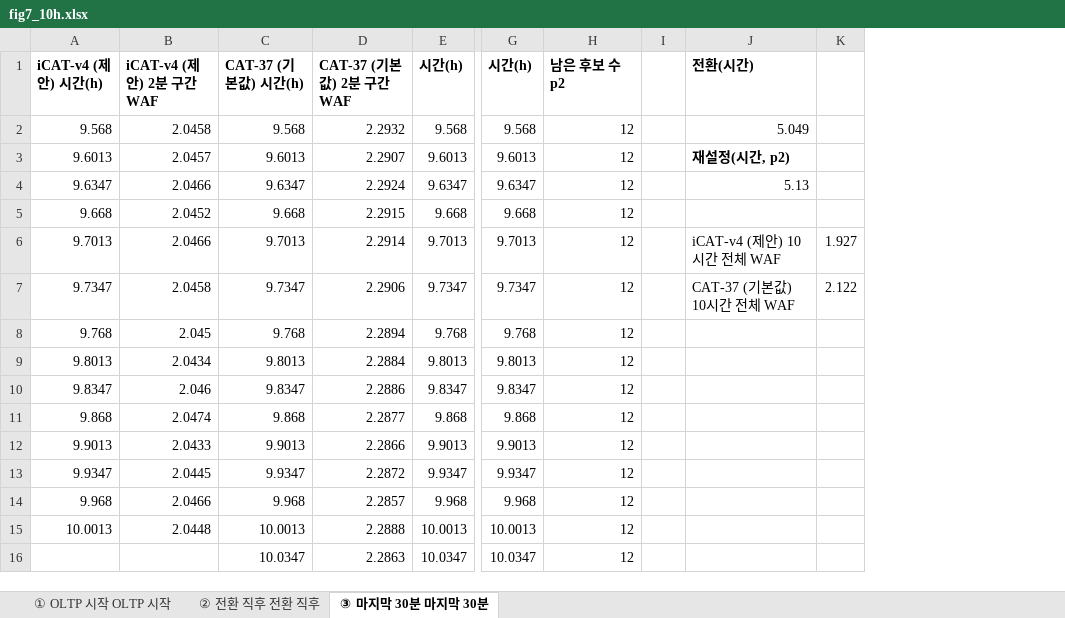
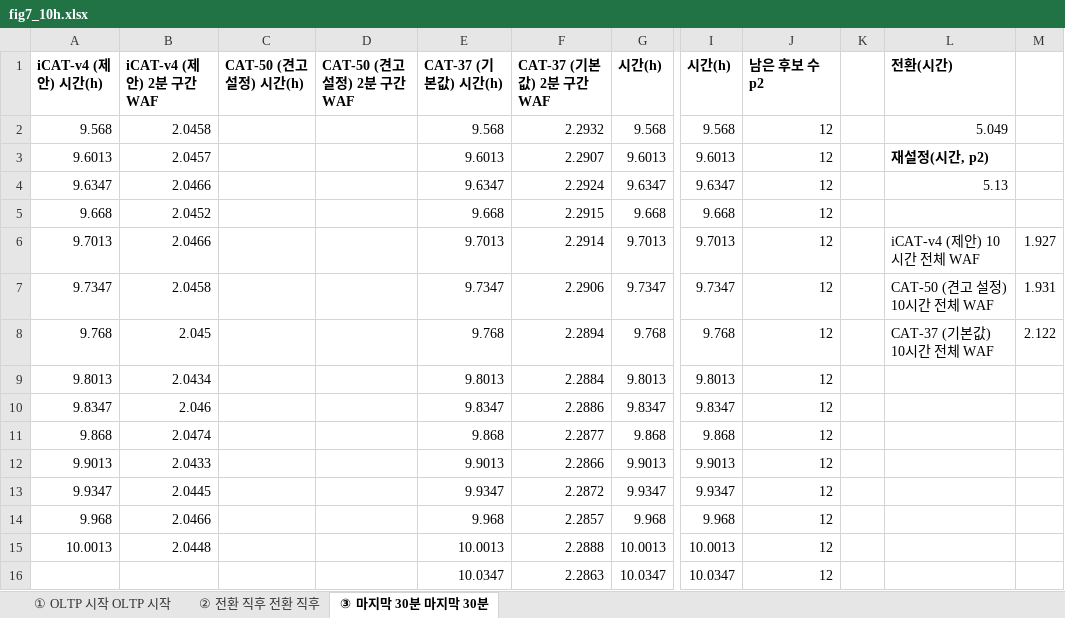
Before and after one commit to oyeong011/iCAT-experiments, an Excel workbook: figs/data/fig7_10h.xlsx, sheet ③ 마지막 30분 마지막 30분, drawn as a sheet; only a part is shown, gaps mark what is left out; values as stored, in another font and other column widths than the file's, no borders; charts and pictures not drawn; addresses are those after the commit; the diff names each change by its address in the sheet, - before the commit and + after, or states it on an @@ line.

```diff
--- a/figs/data/fig7_10h.xlsx (sheet ③ 마지막 30분 마지막 30분)
+++ b/figs/data/fig7_10h.xlsx (sheet ③ 마지막 30분 마지막 30분)
+column C (CAT-50 (견고 설정) 시간(h)), empty
+column D (CAT-50 (견고 설정) 2분 구간 WAF), empty
-L7 (전환(시간)): CAT-37 (기본값) 10시간 전체 WAF
+L7 (전환(시간)): CAT-50 (견고 설정) 10시간 전체 WAF
-M7: 2.122
+M7: 1.931
-L8 (전환(시간)): (empty)
+L8 (전환(시간)): CAT-37 (기본값) 10시간 전체 WAF
-M8: (empty)
+M8: 2.122
```
Also changed, not shown: sheet ② 전환 직후 전환 직후, sheet ① OLTP 시작 OLTP 시작, charts or pictures, figs/data/fig6_10h.xlsx, 6 other files.
